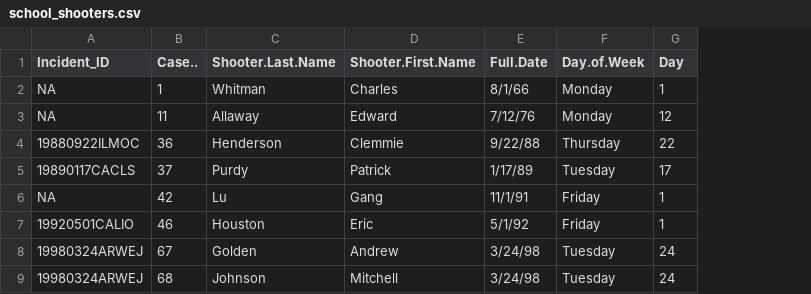
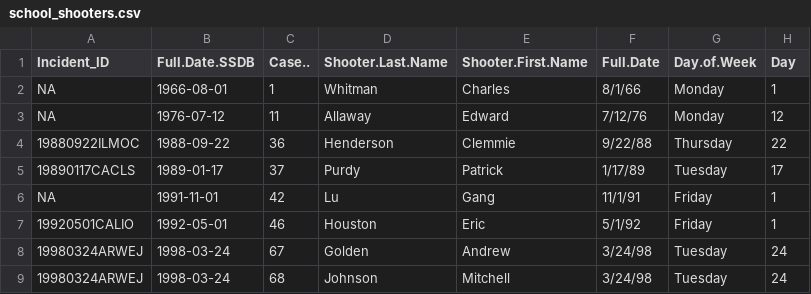
Before and after one commit to joshegladwell/us-school-shootings, a CSV file: data/02-clean-data/MSDB/school_shooters.csv, drawn as a sheet; only a part is shown; the diff names each change by its address in the sheet, - before the commit and + after, or states it on an @@ line.

Commit message:
GITHUB-UPLOAD:DATE-2022-09-28-TIME-21-02-18

```diff
--- a/data/02-clean-data/MSDB/school_shooters.csv
+++ b/data/02-clean-data/MSDB/school_shooters.csv
+column B (Full.Date.SSDB), rows 2-9: 1966-08-01 | 1976-07-12 | 1988-09-22 | 1989-01-17 | 1991-11-01 | 1992-05-01 | 1998-03-24 | 1998-03-24
```
Also changed, not shown: data/02-clean-data/missing_shooters.csv, 10 other files.
